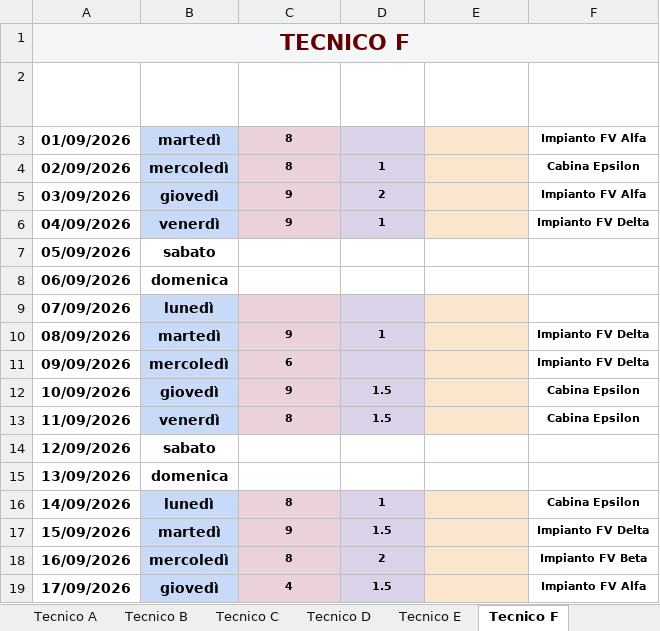
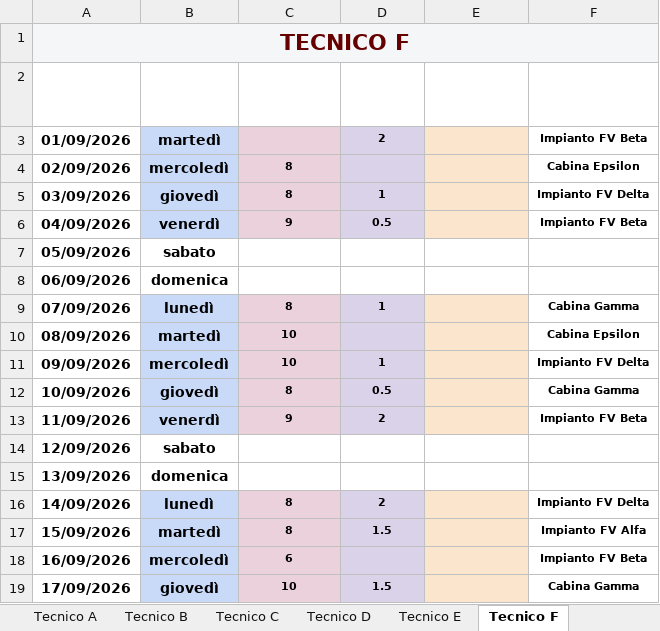
Before and after one commit to giolett18/giovanni-datahub, an Excel workbook: 01-automazione-ore-tecnici/esempio/Ore Tecnici Settembre 2026/Riepilogo completo/Ore Tecnici Settembre.xlsx, sheet Tecnico F, drawn as a sheet; only a part is shown; values as stored, in another font and other column widths than the file's, no borders; the diff covers the shown part only; the diff names each change by its address in the sheet, - before the commit and + after, or states it on an @@ line.

```diff
--- a/01-automazione-ore-tecnici/esempio/Ore Tecnici Settembre 2026/Riepilogo completo/Ore Tecnici Settembre.xlsx (sheet Tecnico F)
+++ b/01-automazione-ore-tecnici/esempio/Ore Tecnici Settembre 2026/Riepilogo completo/Ore Tecnici Settembre.xlsx (sheet Tecnico F)
-C3 (ORE LAVORATE): 8
+C3 (ORE LAVORATE): (empty)
-D3 (ORE VIAGGIO): (empty)
+D3 (ORE VIAGGIO): 2
-F3 (IMPIANTO): Impianto FV Alfa
+F3 (IMPIANTO): Impianto FV Beta
-D4 (ORE VIAGGIO): 1
+D4 (ORE VIAGGIO): (empty)
-C5 (ORE LAVORATE): 9
+C5 (ORE LAVORATE): 8
-D5 (ORE VIAGGIO): 2
+D5 (ORE VIAGGIO): 1
-F5 (IMPIANTO): Impianto FV Alfa
+F5 (IMPIANTO): Impianto FV Delta
-D6 (ORE VIAGGIO): 1
+D6 (ORE VIAGGIO): 0.5
-F6 (IMPIANTO): Impianto FV Delta
+F6 (IMPIANTO): Impianto FV Beta
-C9 (ORE LAVORATE): (empty)
+C9 (ORE LAVORATE): 8
-D9 (ORE VIAGGIO): (empty)
+D9 (ORE VIAGGIO): 1
-F9 (IMPIANTO): (empty)
+F9 (IMPIANTO): Cabina Gamma
-C10 (ORE LAVORATE): 9
+C10 (ORE LAVORATE): 10
-D10 (ORE VIAGGIO): 1
+D10 (ORE VIAGGIO): (empty)
-F10 (IMPIANTO): Impianto FV Delta
+F10 (IMPIANTO): Cabina Epsilon
-C11 (ORE LAVORATE): 6
+C11 (ORE LAVORATE): 10
-D11 (ORE VIAGGIO): (empty)
+D11 (ORE VIAGGIO): 1
-C12 (ORE LAVORATE): 9
+C12 (ORE LAVORATE): 8
-D12 (ORE VIAGGIO): 1.5
+D12 (ORE VIAGGIO): 0.5
-F12 (IMPIANTO): Cabina Epsilon
+F12 (IMPIANTO): Cabina Gamma
-C13 (ORE LAVORATE): 8
+C13 (ORE LAVORATE): 9
-D13 (ORE VIAGGIO): 1.5
+D13 (ORE VIAGGIO): 2
-F13 (IMPIANTO): Cabina Epsilon
+F13 (IMPIANTO): Impianto FV Beta
-D16 (ORE VIAGGIO): 1
+D16 (ORE VIAGGIO): 2
-F16 (IMPIANTO): Cabina Epsilon
+F16 (IMPIANTO): Impianto FV Delta
-C17 (ORE LAVORATE): 9
+C17 (ORE LAVORATE): 8
-F17 (IMPIANTO): Impianto FV Delta
+F17 (IMPIANTO): Impianto FV Alfa
-C18 (ORE LAVORATE): 8
+C18 (ORE LAVORATE): 6
-D18 (ORE VIAGGIO): 2
+D18 (ORE VIAGGIO): (empty)
-C19 (ORE LAVORATE): 4
+C19 (ORE LAVORATE): 10
-F19 (IMPIANTO): Impianto FV Alfa
+F19 (IMPIANTO): Cabina Gamma
```
Also changed, not shown: 25 edited cells elsewhere in this sheet, sheet Tecnico B, sheet Tecnico A, sheet Tecnico C, sheet Tecnico E, sheet Tecnico D, 01-automazione-ore-tecnici/esempio/rapportini/Squadra Nord.xlsx, 01-automazione-ore-tecnici/esempio/rapportini/Squadra Sud.xlsx, 11 other files.
